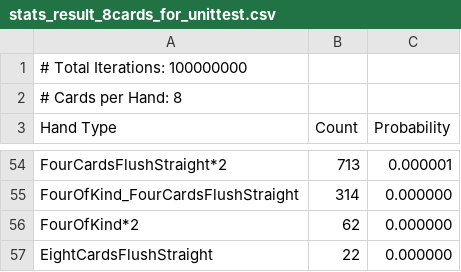
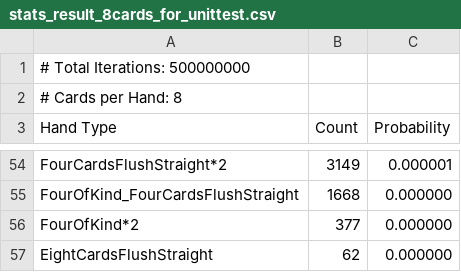
Before and after one commit to nirvanalangiou8/LongSongPokerLib, a CSV file: LongSongPokerLibCore/GenericPoker/CardSimStatAnalysis/Data/stats_result_8cards_for_unittest.csv, drawn as a sheet; only a part is shown, gaps mark what is left out; the diff covers the shown part only; the diff names each change by its address in the sheet, - before the commit and + after, or states it on an @@ line.

```diff
--- a/LongSongPokerLibCore/GenericPoker/CardSimStatAnalysis/Data/stats_result_8cards_for_unittest.csv
+++ b/LongSongPokerLibCore/GenericPoker/CardSimStatAnalysis/Data/stats_result_8cards_for_unittest.csv
-A1 (Hand Type): # Total Iterations: 100000000
+A1 (Hand Type): # Total Iterations: 500000000
-B54 (Count): 713
+B54 (Count): 3149
-B55 (Count): 314
+B55 (Count): 1668
-B56 (Count): 62
+B56 (Count): 377
-B57 (Count): 22
+B57 (Count): 62
```
Also changed, not shown: 10 added rows, 10 removed rows and 79 edited cells elsewhere in this file, LongSongPokerLibCore/GenericPoker/CardSimStatAnalysis/Data/stats_result_8cards.csv, LongSongPokerLibCore/GenericPoker/CardSimStatAnalysis/Data/stats_result_9cards.csv, 3 other files.
